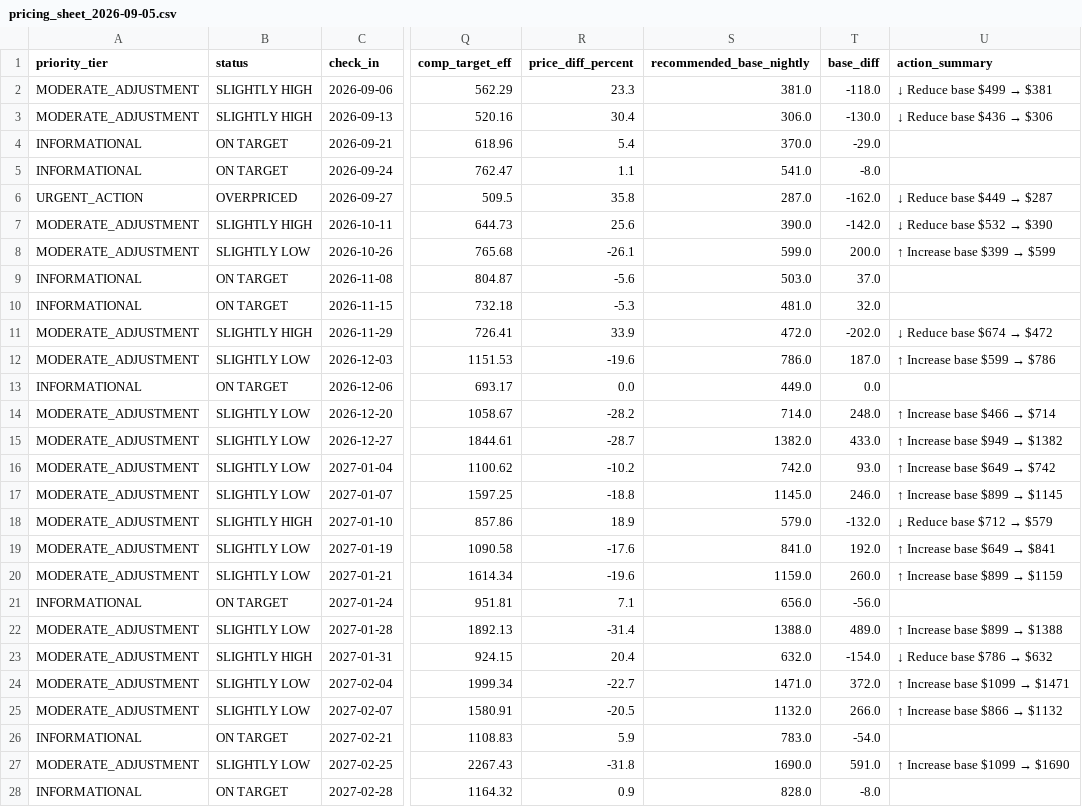
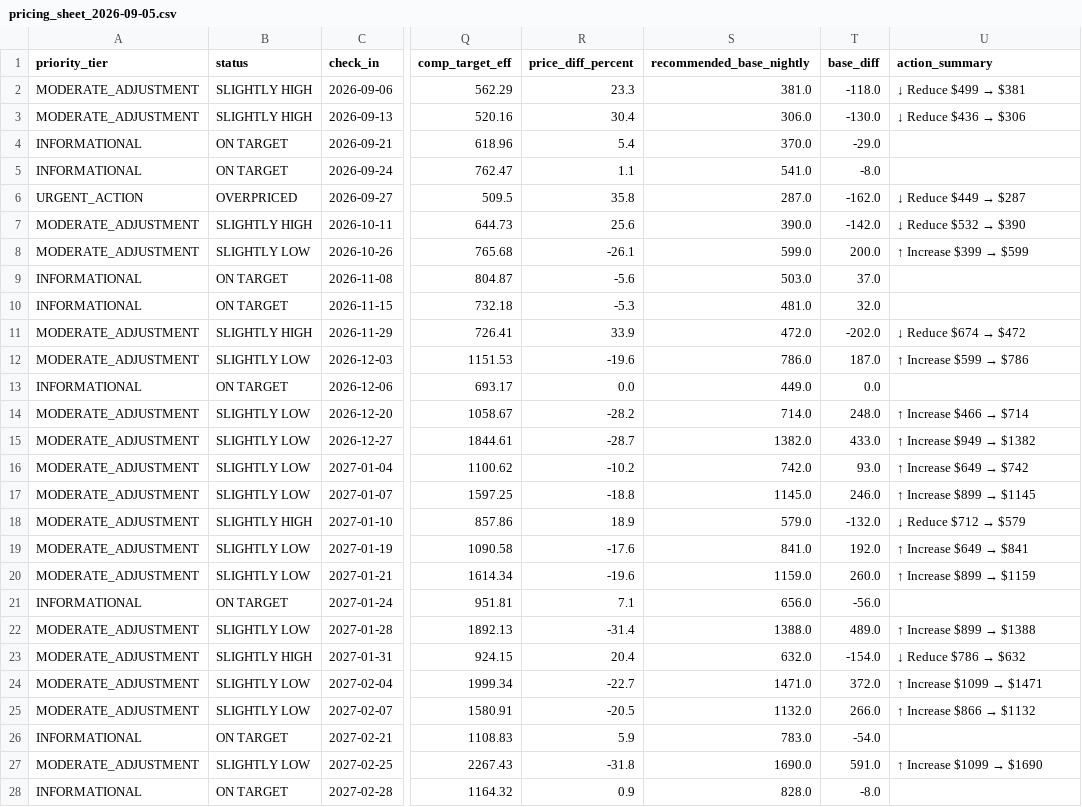
Before and after one commit to ivanpenkov/str-price-advisor, a CSV file: data/pricing_sheet_2026-09-05.csv, drawn as a sheet; only a part is shown, gaps mark what is left out; the diff covers the shown part only; the diff names each change by its address in the sheet, - before the commit and + after, or states it on an @@ line.

Commit message:
fix(evaluator): prevent false unheated penalty on unenriched comps and add Indigo Oasis (944305567506818495)

```diff
--- a/data/pricing_sheet_2026-09-05.csv
+++ b/data/pricing_sheet_2026-09-05.csv
@@ U2 (action_summary): ↓ Reduce base $499 → $381 → ↓ Reduce $499 → $381 @@
@@ U3 (action_summary): ↓ Reduce base $436 → $306 → ↓ Reduce $436 → $306 @@
@@ U6 (action_summary): ↓ Reduce base $449 → $287 → ↓ Reduce $449 → $287 @@
@@ U7 (action_summary): ↓ Reduce base $532 → $390 → ↓ Reduce $532 → $390 @@
@@ U8 (action_summary): ↑ Increase base $399 → $599 → ↑ Increase $399 → $599 @@
@@ U11 (action_summary): ↓ Reduce base $674 → $472 → ↓ Reduce $674 → $472 @@
@@ U12 (action_summary): ↑ Increase base $599 → $786 → ↑ Increase $599 → $786 @@
@@ U14 (action_summary): ↑ Increase base $466 → $714 → ↑ Increase $466 → $714 @@
@@ U15 (action_summary): ↑ Increase base $949 → $1382 → ↑ Increase $949 → $1382 @@
@@ U16 (action_summary): ↑ Increase base $649 → $742 → ↑ Increase $649 → $742 @@
@@ U17 (action_summary): ↑ Increase base $899 → $1145 → ↑ Increase $899 → $1145 @@
@@ U18 (action_summary): ↓ Reduce base $712 → $579 → ↓ Reduce $712 → $579 @@
@@ U19 (action_summary): ↑ Increase base $649 → $841 → ↑ Increase $649 → $841 @@
@@ U20 (action_summary): ↑ Increase base $899 → $1159 → ↑ Increase $899 → $1159 @@
@@ U22 (action_summary): ↑ Increase base $899 → $1388 → ↑ Increase $899 → $1388 @@
@@ U23 (action_summary): ↓ Reduce base $786 → $632 → ↓ Reduce $786 → $632 @@
@@ U24 (action_summary): ↑ Increase base $1099 → $1471 → ↑ Increase $1099 → $1471 @@
@@ U25 (action_summary): ↑ Increase base $866 → $1132 → ↑ Increase $866 → $1132 @@
@@ U27 (action_summary): ↑ Increase base $1099 → $1690 → ↑ Increase $1099 → $1690 @@
```
Also changed, not shown: 118 edited cells elsewhere in this file, docs/latest_sheet.csv, 11 other files.
